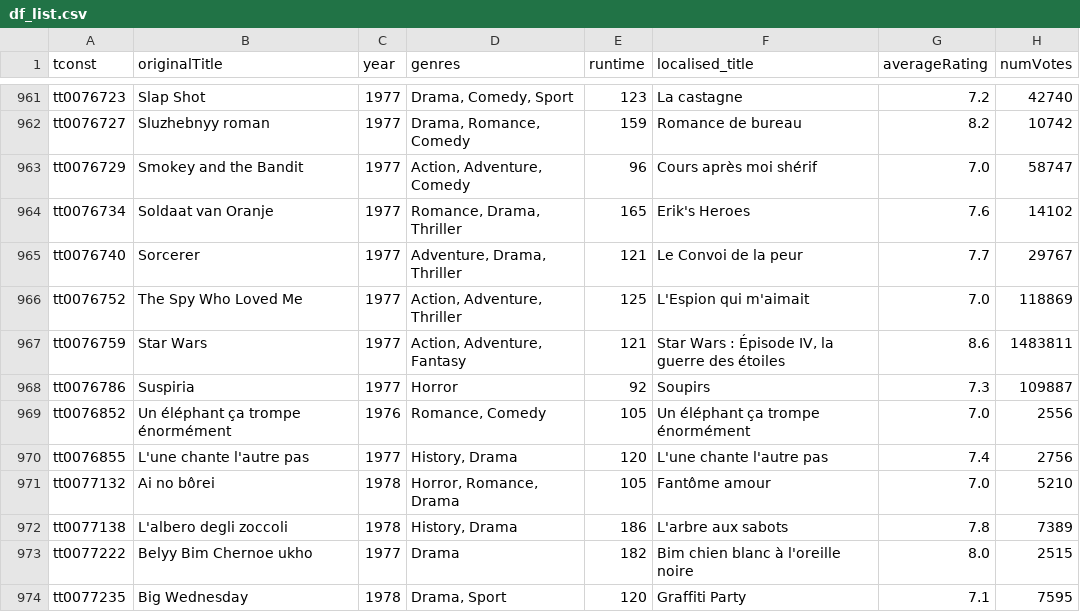
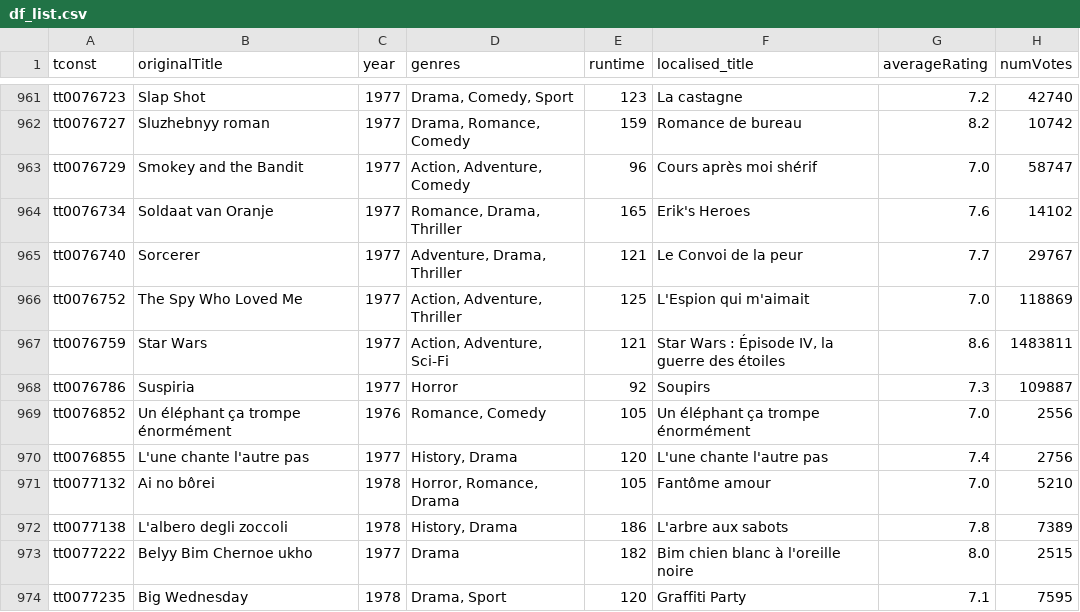
Before and after one commit to SeaJayEm/projet_2, a CSV file: df_list.csv, drawn as a sheet; only a part is shown, gaps mark what is left out; the diff names each change by its address in the sheet, - before the commit and + after, or states it on an @@ line.

Commit message:
Update df_list.csv

```diff
--- a/df_list.csv
+++ b/df_list.csv
-D967 (genres): Action, Adventure, Fantasy
+D967 (genres): Action, Adventure, Sci-Fi
```
